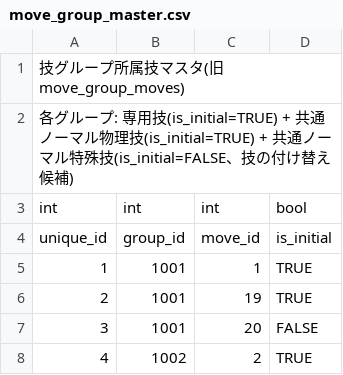
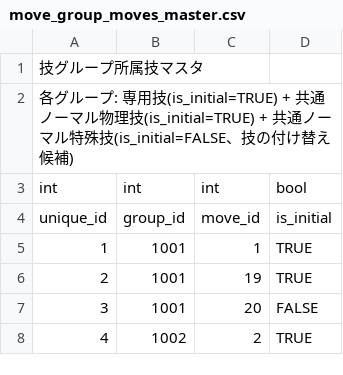
Before and after one commit to chinpanGX/Atlas, a CSV file: Shared/master-data/csv/move_group_moves_master.csv (was Shared/master-data/csv/move_group_master.csv), drawn as a sheet; only a part is shown.

```diff
--- a/Shared/master-data/csv/move_group_master.csv
+++ b/Shared/master-data/csv/move_group_moves_master.csv
@@ -1,2 +1,2 @@
-技グループ所属技マスタ(旧move_group_moves),,,
+技グループ所属技マスタ,,,
 各グループ: 専用技(is_initial=TRUE) + 共通ノーマル物理技(is_initial=TRUE) + 共通ノーマル特殊技(is_initial=FALSE、技の付け替え候補),,,
```
Also changed, not shown: 17 other files.
